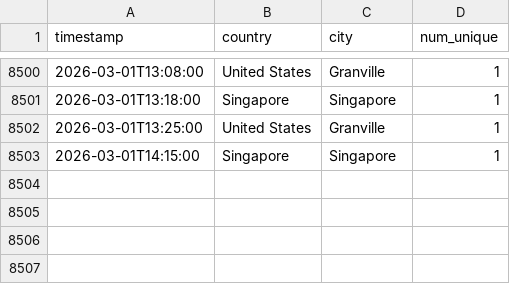
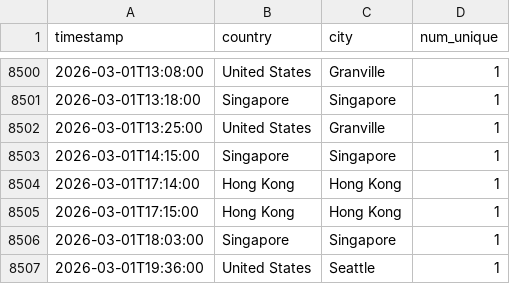
Before and after one commit to michaelsaxon/analytics2map, a TSV file: data/visits.tsv, drawn as a sheet; only a part is shown, gaps mark what is left out; the diff names each change by its address in the sheet, - before the commit and + after, or states it on an @@ line.

```diff
--- a/data/visits.tsv
+++ b/data/visits.tsv
+row 8504: 2026-03-01T17:14:00 | Hong Kong | Hong Kong | 1
+row 8505: 2026-03-01T17:15:00 | Hong Kong | Hong Kong | 1
+row 8506: 2026-03-01T18:03:00 | Singapore | Singapore | 1
+row 8507: 2026-03-01T19:36:00 | United States | Seattle | 1
```
Also changed, not shown: 4 other files.
